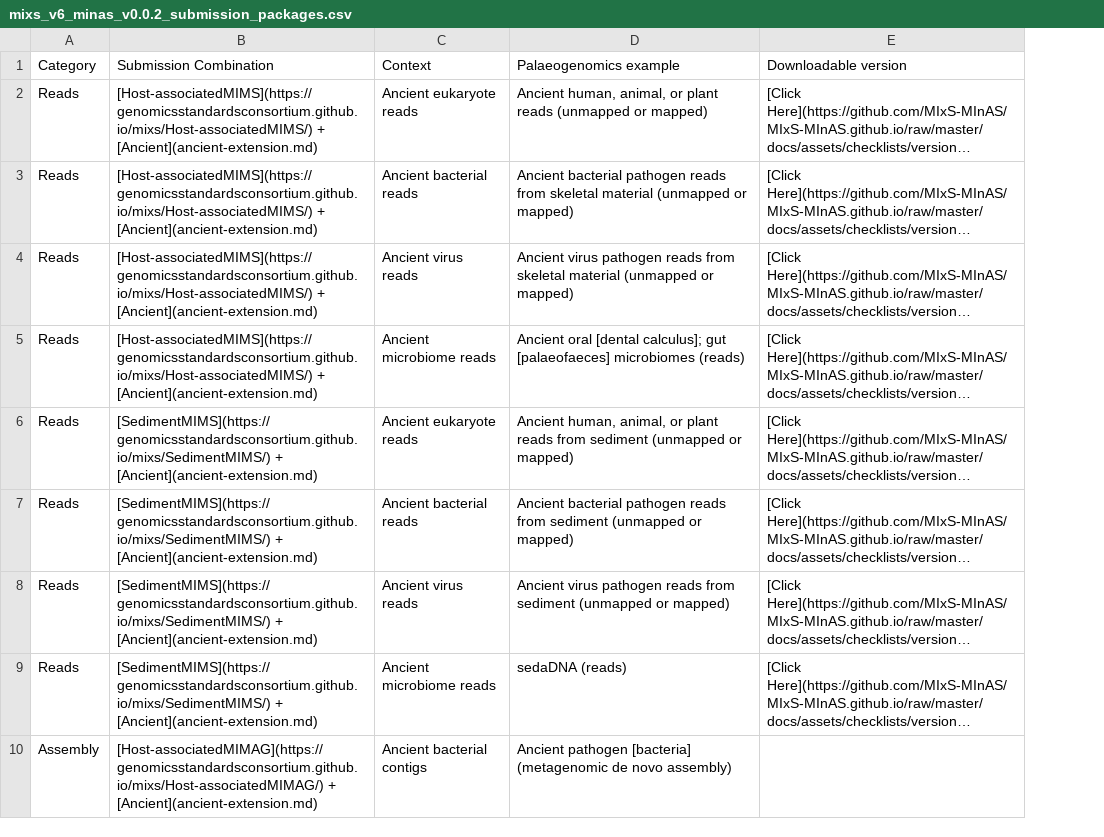
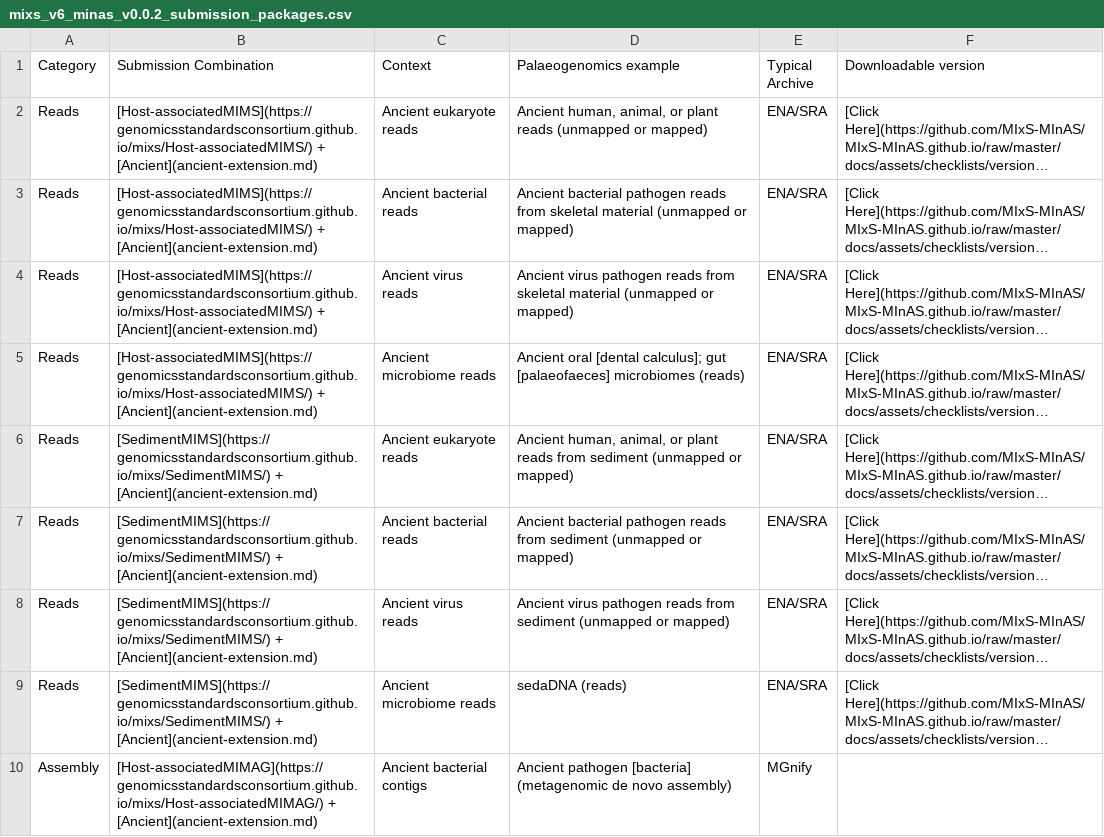
Before and after one commit to MIxS-MInAS/MIxS-MInAS.github.io, a CSV file: docs/assets/checklists/versions/mixs_v6_minas_v0.0.2_submission_packages.csv, drawn as a sheet; only a part is shown; long unchanged cells end in …; the diff names each change by its address in the sheet, - before the commit and + after, or states it on an @@ line.

Commit message:
Add example dbs each cehclist would go to

```diff
--- a/docs/assets/checklists/versions/mixs_v6_minas_v0.0.2_submission_packages.csv
+++ b/docs/assets/checklists/versions/mixs_v6_minas_v0.0.2_submission_packages.csv
+column E (Typical Archive), rows 2-10: ENA/SRA | ENA/SRA | ENA/SRA | ENA/SRA | ENA/SRA | ENA/SRA | ENA/SRA | ENA/SRA | MGnify
```
Also changed, not shown: 1 other file.
